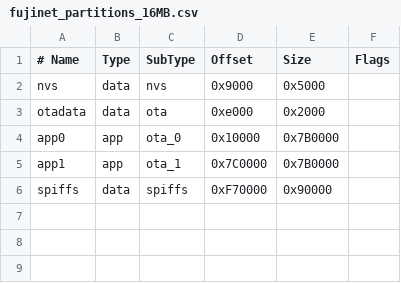
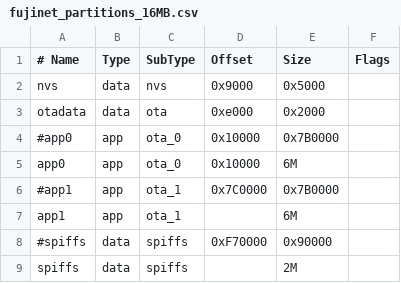
Before and after one commit to FujiNetWIFI/fujinet-firmware, a CSV file: platformio/FujiNet_idf/fujinet_partitions_16MB.csv, drawn as a sheet.

```diff
--- a/platformio/FujiNet_idf/fujinet_partitions_16MB.csv
+++ b/platformio/FujiNet_idf/fujinet_partitions_16MB.csv
@@ -3,4 +3,7 @@ nvs,      data, nvs,     0x9000,  0x5000,
 otadata,  data, ota,     0xe000,  0x2000,
-app0,     app,  ota_0,   0x10000, 0x7B0000,
-app1,     app,  ota_1,   0x7C0000,0x7B0000,
-spiffs,   data, spiffs,  0xF70000,0x90000,
+#app0,     app,  ota_0,   0x10000, 0x7B0000,
+app0,     app,  ota_0,   0x10000, 6M,
+#app1,     app,  ota_1,   0x7C0000,0x7B0000,
+app1,     app,  ota_1,    ,6M,
+#spiffs,   data, spiffs,  0xF70000,0x90000,
+spiffs,   data, spiffs,   ,2M,
```
Also changed, not shown: platformio/FujiNet_idf/fujinet_partitions_4MB.csv, 24 other files.
